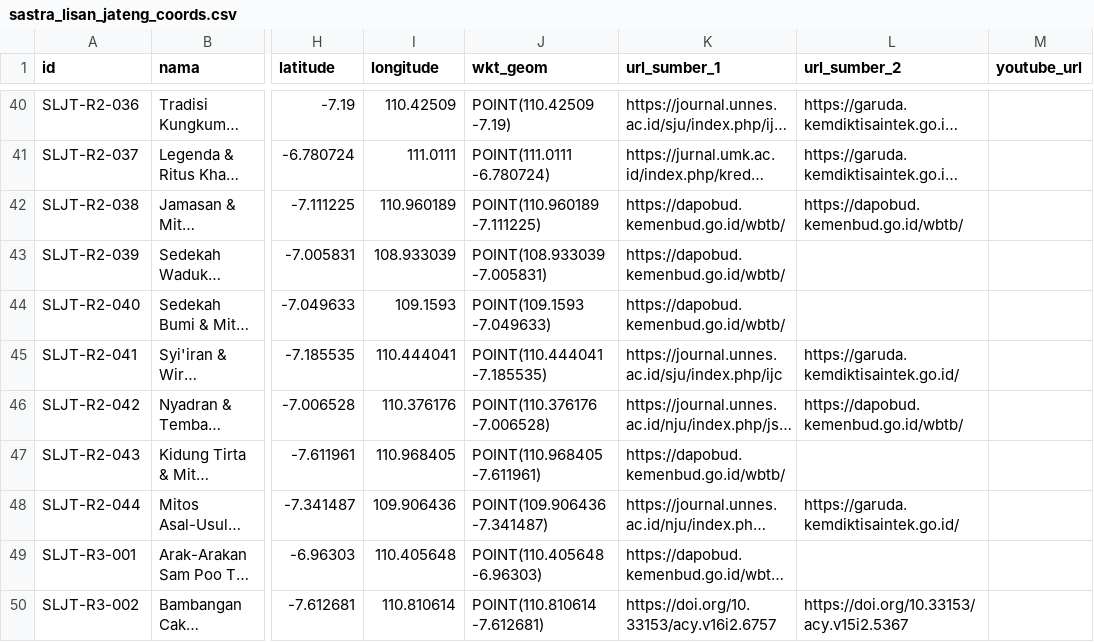
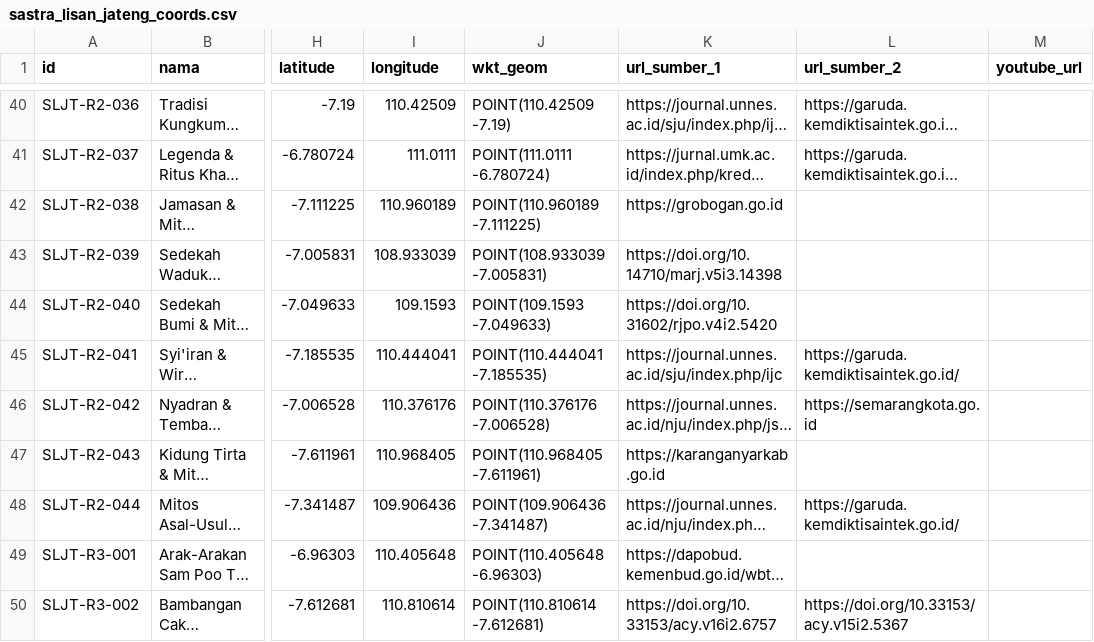
Before and after one commit to bbpjt/Besalen, a CSV file: gis_exports/sastra_lisan_jateng_coords.csv, drawn as a sheet; only a part is shown, gaps mark what is left out; long unchanged cells end in …; the diff covers the shown part only; the diff names each change by its address in the sheet, - before the commit and + after, or states it on an @@ line.

Commit message:
fix(sources): tautkan langsung URL spesifik detail WBTB dan eliminasi seluruh tautan portal generik

```diff
--- a/gis_exports/sastra_lisan_jateng_coords.csv
+++ b/gis_exports/sastra_lisan_jateng_coords.csv
-K42 (url_sumber_1): https://dapobud.kemenbud.go.id/wbtb/
+K42 (url_sumber_1): https://grobogan.go.id
-L42 (url_sumber_2): https://dapobud.kemenbud.go.id/wbtb/
+L42 (url_sumber_2): (empty)
-K43 (url_sumber_1): https://dapobud.kemenbud.go.id/wbtb/
+K43 (url_sumber_1): https://doi.org/10.14710/marj.v5i3.14398
-K44 (url_sumber_1): https://dapobud.kemenbud.go.id/wbtb/
+K44 (url_sumber_1): https://doi.org/10.31602/rjpo.v4i2.5420
-L46 (url_sumber_2): https://dapobud.kemenbud.go.id/wbtb/
+L46 (url_sumber_2): https://semarangkota.go.id
-K47 (url_sumber_1): https://dapobud.kemenbud.go.id/wbtb/
+K47 (url_sumber_1): https://karanganyarkab.go.id
```
Also changed, not shown: 20 edited cells elsewhere in this file, 4 other files.
